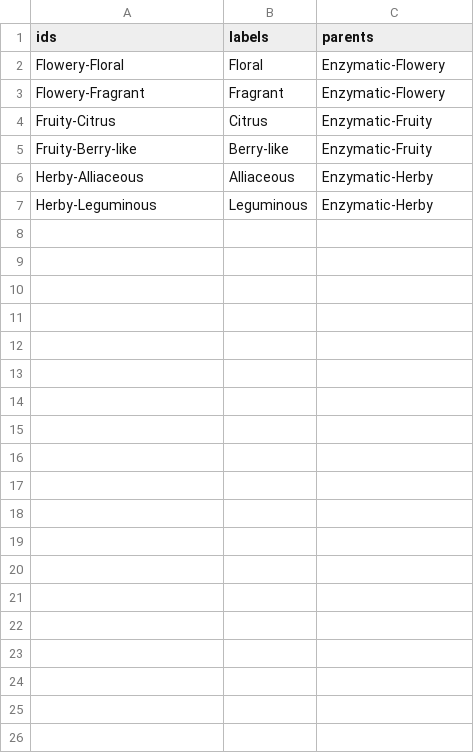
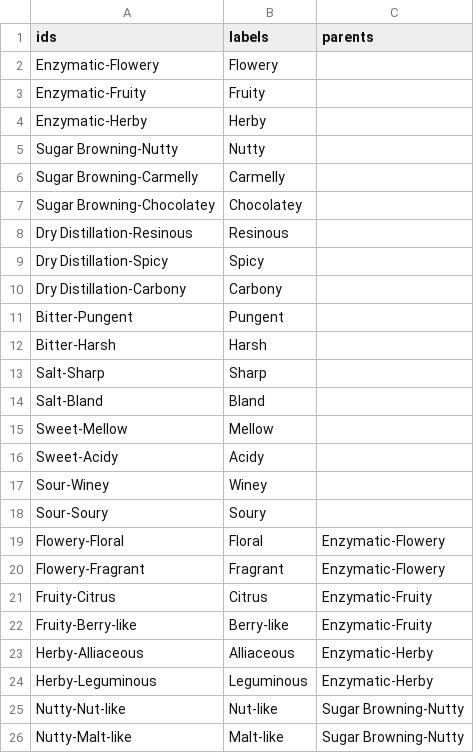
Before and after one commit to Sergio102472/test, a CSV file: Worksheet.csv, drawn as a sheet; the diff names each change by its address in the sheet, - before the commit and + after, or states it on an @@ line.

Commit message:
asas
asasa

```diff
--- a/Worksheet.csv
+++ b/Worksheet.csv
+row 2: Enzymatic-Flowery | Flowery
+row 3: Enzymatic-Fruity | Fruity
+row 4: Enzymatic-Herby | Herby
+row 5: Sugar Browning-Nutty | Nutty
+row 6: Sugar Browning-Carmelly | Carmelly
+row 7: Sugar Browning-Chocolatey | Chocolatey
+row 8: Dry Distillation-Resinous | Resinous
+row 9: Dry Distillation-Spicy | Spicy
+row 10: Dry Distillation-Carbony | Carbony
+row 11: Bitter-Pungent | Pungent
+row 12: Bitter-Harsh | Harsh
+row 13: Salt-Sharp | Sharp
+row 14: Salt-Bland | Bland
+row 15: Sweet-Mellow | Mellow
+row 16: Sweet-Acidy | Acidy
+row 17: Sour-Winey | Winey
+row 18: Sour-Soury | Soury
+row 25: Nutty-Nut-like | Nut-like | Sugar Browning-Nutty
+row 26: Nutty-Malt-like | Malt-like | Sugar Browning-Nutty
```
